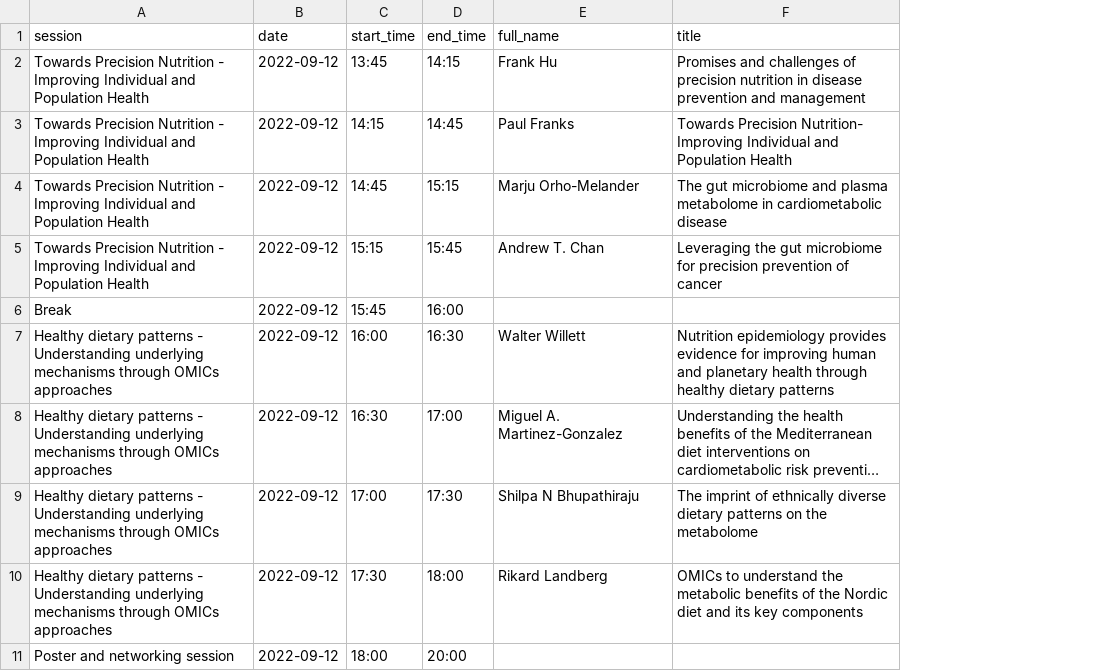
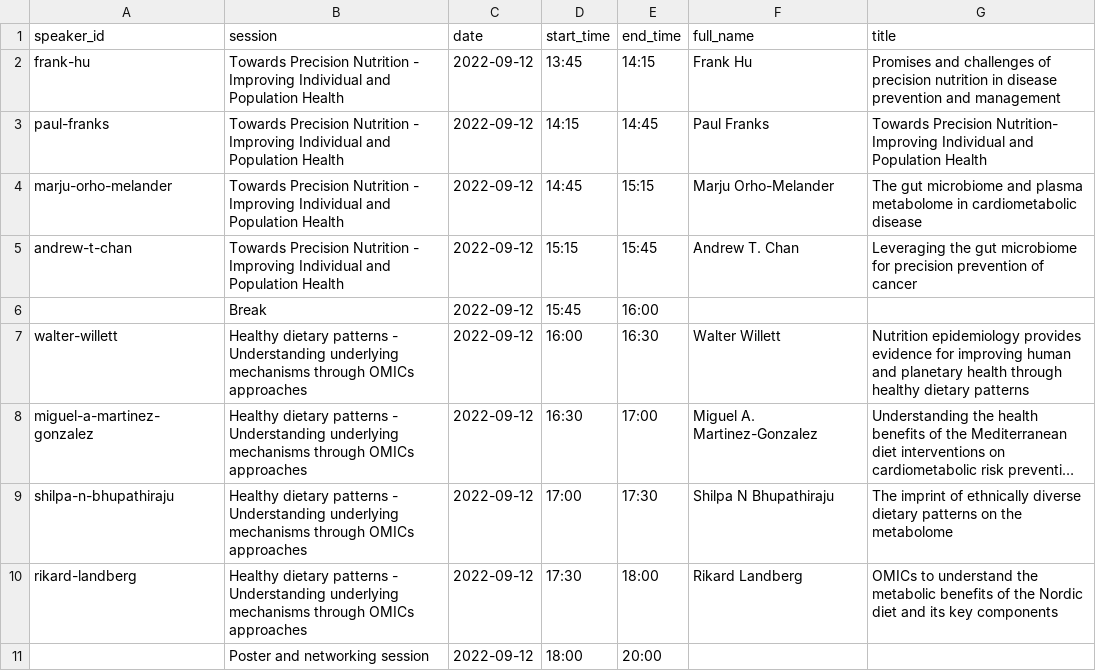
Before and after one commit to precision-nutrition-forum/2022, a CSV file: data/schedule.csv, drawn as a sheet; only a part is shown; long unchanged cells end in …; the diff names each change by its address in the sheet, - before the commit and + after, or states it on an @@ line.

Commit message:
forgot to add speaker id to schedule

```diff
--- a/data/schedule.csv
+++ b/data/schedule.csv
+column A (speaker_id), rows 2-10: frank-hu | paul-franks | marju-orho-melander | andrew-t-chan |  | walter-willett | miguel-a-martinez-gonzalez | shilpa-n-bhupathiraju | rikard-landberg
```
Also changed, not shown: 2 other files.
